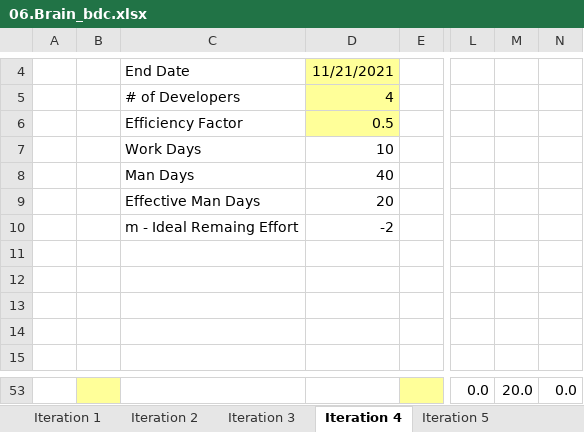
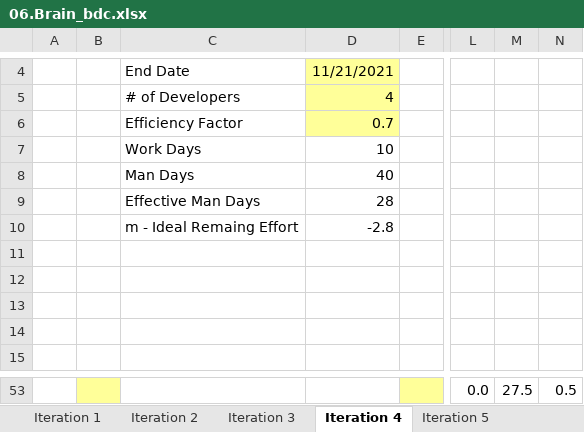
Before and after one commit to Danjinae/Proccess, an Excel workbook: 06.Brain_bdc.xlsx, sheet Iteration 4, drawn as a sheet; only a part is shown, gaps mark what is left out; values as stored, in another font and other column widths than the file's, no borders; charts and pictures and conditional formats not drawn; the diff covers the shown part only; the diff names each change by its address in the sheet, - before the commit and + after, or states it on an @@ line.

```diff
--- a/06.Brain_bdc.xlsx (sheet Iteration 4)
+++ b/06.Brain_bdc.xlsx (sheet Iteration 4)
-D6: 0.5
+D6: 0.7
-D9: 20
+D9: 28
-D10: -2
+D10: -2.8
-M53: 20.0
+M53: 27.5
-N53: 0.0
+N53: 0.5
```
Also changed, not shown: 10 added rows, 10 removed rows and 66 edited cells elsewhere in this sheet, sheet Iteration 3, hidden cells, charts or pictures, 1 other file.
